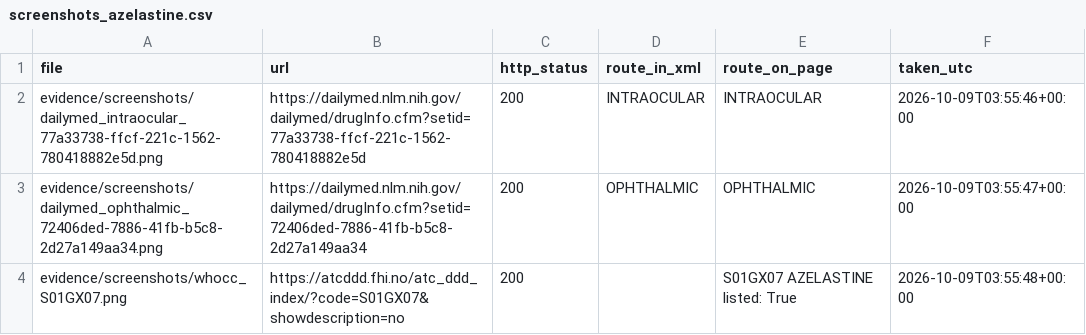
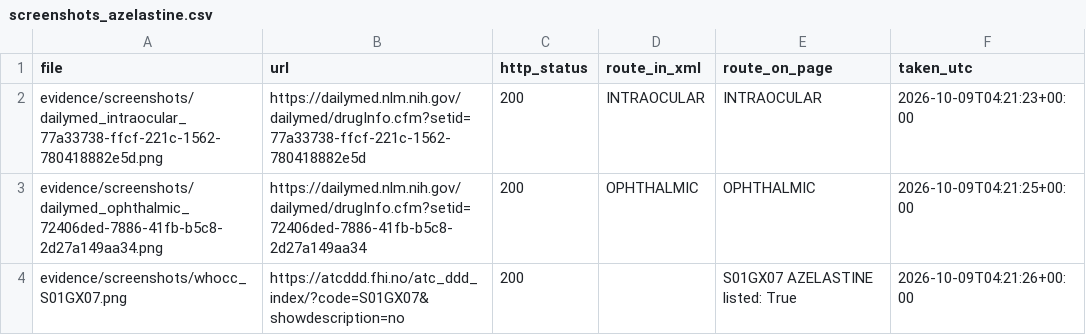
Before and after one commit to DhruvMenon2003/drug-toxicity-qsar-prediction, a CSV file: curation/results/screenshots_azelastine.csv, drawn as a sheet.

```diff
--- a/curation/results/screenshots_azelastine.csv
+++ b/curation/results/screenshots_azelastine.csv
@@ -1,4 +1,4 @@
 file,url,http_status,route_in_xml,route_on_page,taken_utc
-evidence/screenshots/dailymed_intraocular_77a33738-ffcf-221c-1562-780418882e5d.png,https://dailymed.nlm.nih.gov/dailymed/drugInfo.cfm?setid=77a33738-ffcf-221c-1562-780418882e5d,200,INTRAOCULAR,INTRAOCULAR,2026-10-09T03:55:46+00:00
-evidence/screenshots/dailymed_ophthalmic_72406ded-7886-41fb-b5c8-2d27a149aa34.png,https://dailymed.nlm.nih.gov/dailymed/drugInfo.cfm?setid=72406ded-7886-41fb-b5c8-2d27a149aa34,200,OPHTHALMIC,OPHTHALMIC,2026-10-09T03:55:47+00:00
-evidence/screenshots/whocc_S01GX07.png,https://atcddd.fhi.no/atc_ddd_index/?code=S01GX07&showdescription=no,200,,S01GX07 AZELASTINE listed: True,2026-10-09T03:55:48+00:00
+evidence/screenshots/dailymed_intraocular_77a33738-ffcf-221c-1562-780418882e5d.png,https://dailymed.nlm.nih.gov/dailymed/drugInfo.cfm?setid=77a33738-ffcf-221c-1562-780418882e5d,200,INTRAOCULAR,INTRAOCULAR,2026-10-09T04:21:23+00:00
+evidence/screenshots/dailymed_ophthalmic_72406ded-7886-41fb-b5c8-2d27a149aa34.png,https://dailymed.nlm.nih.gov/dailymed/drugInfo.cfm?setid=72406ded-7886-41fb-b5c8-2d27a149aa34,200,OPHTHALMIC,OPHTHALMIC,2026-10-09T04:21:25+00:00
+evidence/screenshots/whocc_S01GX07.png,https://atcddd.fhi.no/atc_ddd_index/?code=S01GX07&showdescription=no,200,,S01GX07 AZELASTINE listed: True,2026-10-09T04:21:26+00:00
```
Also changed, not shown: curation/results/legend_vs_fda_spl_list.csv, curation/results/provenance_azelastine.csv, 1 other file.
